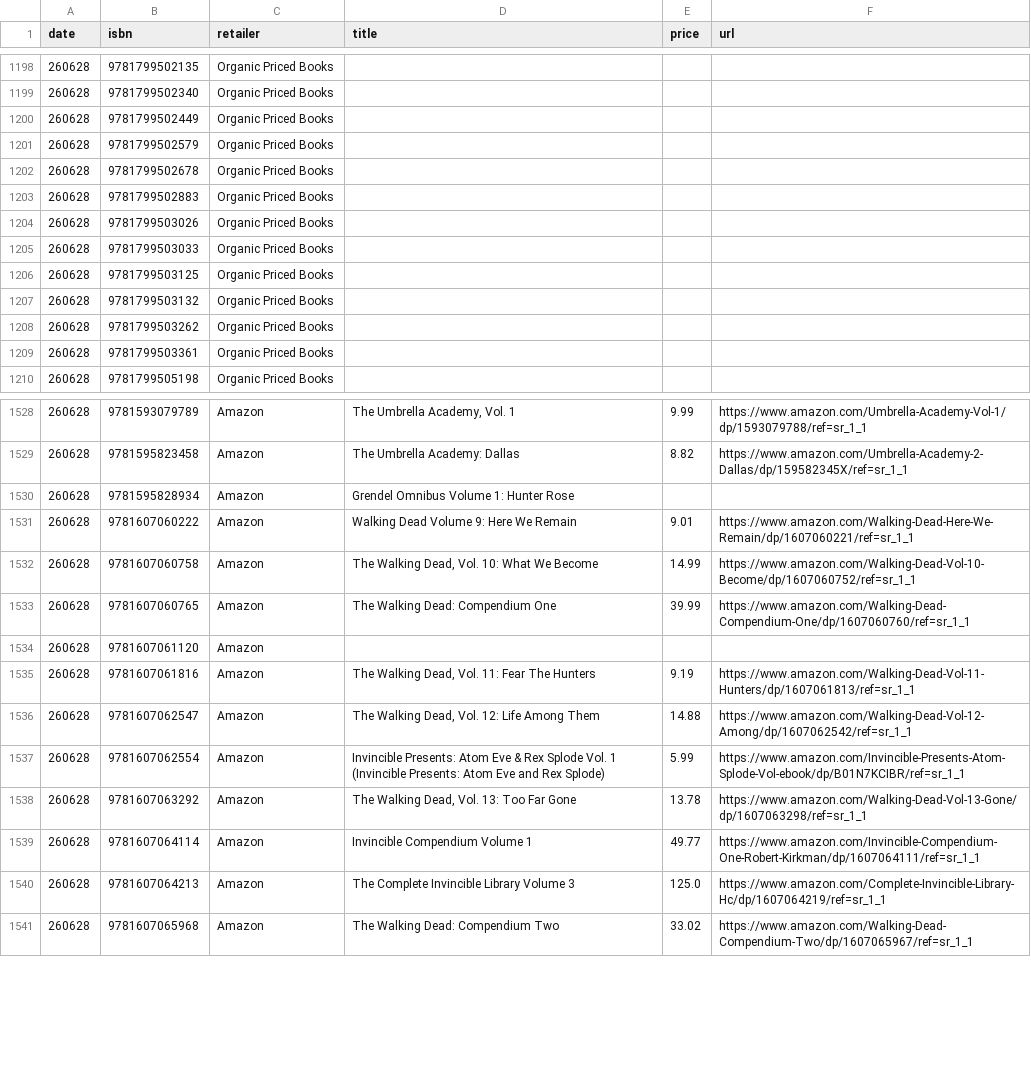
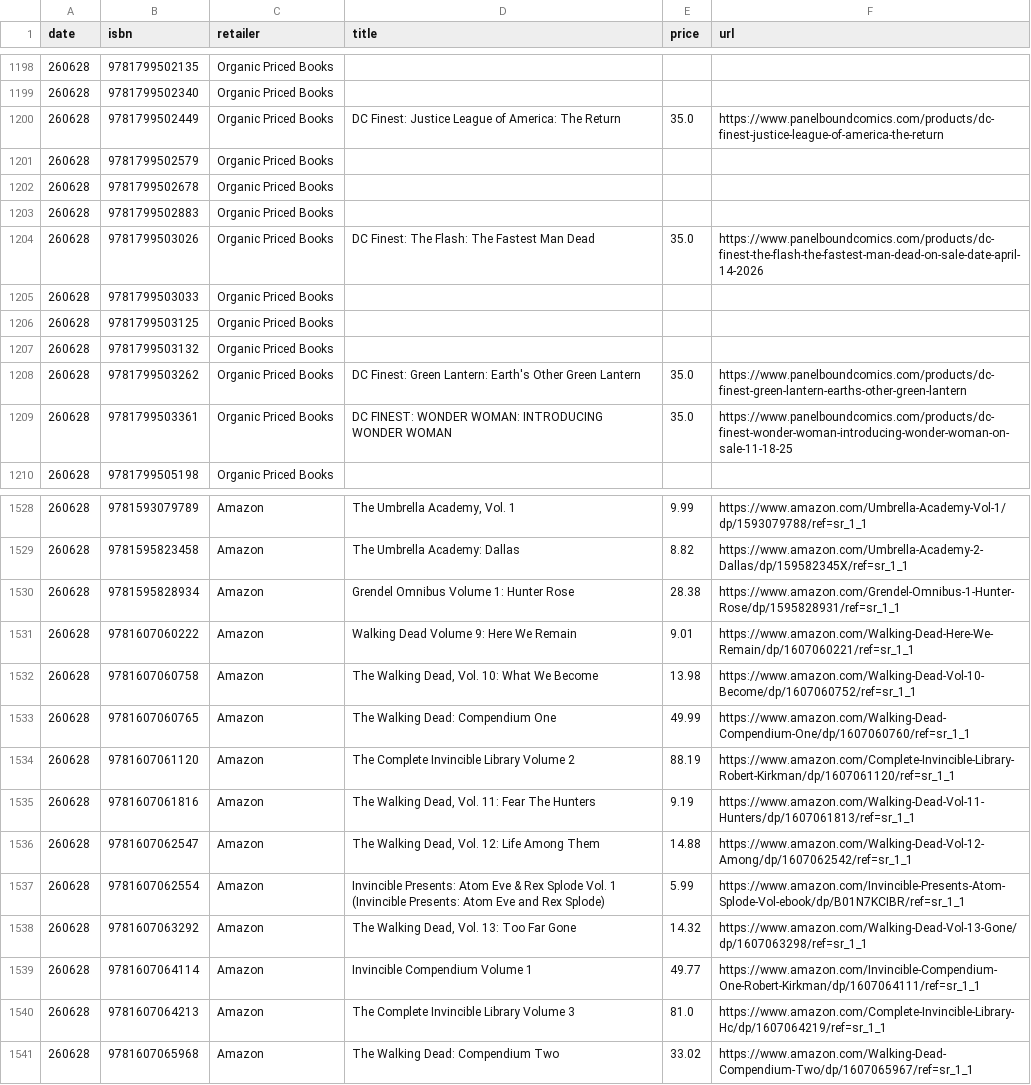
Before and after one commit to grayespinoza/graphic-novel-price-database, a CSV file: prices/prices_260628.csv, drawn as a sheet; only a part is shown, gaps mark what is left out; the diff covers the shown part only.

```diff
--- a/prices/prices_260628.csv
+++ b/prices/prices_260628.csv
@@ -1199,3 +1199,3 @@ date,isbn,retailer,title,price,url
 260628,9781799502340,Organic Priced Books,,,
-260628,9781799502449,Organic Priced Books,,,
+260628,9781799502449,Organic Priced Books,DC Finest: Justice League of America: The Return,35.0,https://www.panelboundcomics.com/products/dc-finest-justice-league-of-america-the-return
 260628,9781799502579,Organic Priced Books,,,
@@ -1203,3 +1203,3 @@ date,isbn,retailer,title,price,url
 260628,9781799502883,Organic Priced Books,,,
-260628,9781799503026,Organic Priced Books,,,
+260628,9781799503026,Organic Priced Books,DC Finest: The Flash: The Fastest Man Dead,35.0,https://www.panelboundcomics.com/products/dc-finest-the-flash-the-fastest-man-dead-on-sale-date-april-14-2026
 260628,9781799503033,Organic Priced Books,,,
@@ -1207,4 +1207,4 @@ date,isbn,retailer,title,price,url
 260628,9781799503132,Organic Priced Books,,,
-260628,9781799503262,Organic Priced Books,,,
-260628,9781799503361,Organic Priced Books,,,
+260628,9781799503262,Organic Priced Books,DC Finest: Green Lantern: Earth's Other Green Lantern,35.0,https://www.panelboundcomics.com/products/dc-finest-green-lantern-earths-other-green-lantern
+260628,9781799503361,Organic Priced Books,DC FINEST: WONDER WOMAN: INTRODUCING WONDER WOMAN,35.0,https://www.panelboundcomics.com/products/dc-finest-wonder-woman-introducing-wonder-woman-on-sale-11-18-25
 260628,9781799505198,Organic Priced Books,,,
@@ -1529,7 +1529,7 @@ date,isbn,retailer,title,price,url
 260628,9781595823458,Amazon,The Umbrella Academy: Dallas,8.82,https://www.amazon.com/Umbrella-Academy-2-Dallas/dp/159582345X/ref=sr_1_1
-260628,9781595828934,Amazon,Grendel Omnibus Volume 1: Hunter Rose,,
+260628,9781595828934,Amazon,Grendel Omnibus Volume 1: Hunter Rose,28.38,https://www.amazon.com/Grendel-Omnibus-1-Hunter-Rose/dp/1595828931/ref=sr_1_1
 260628,9781607060222,Amazon,Walking Dead Volume 9: Here We Remain,9.01,https://www.amazon.com/Walking-Dead-Here-We-Remain/dp/1607060221/ref=sr_1_1
-260628,9781607060758,Amazon,"The Walking Dead, Vol. 10: What We Become",14.99,https://www.amazon.com/Walking-Dead-Vol-10-Become/dp/1607060752/ref=sr_1_1
-260628,9781607060765,Amazon,The Walking Dead: Compendium One,39.99,https://www.amazon.com/Walking-Dead-Compendium-One/dp/1607060760/ref=sr_1_1
-260628,9781607061120,Amazon,,,
+260628,9781607060758,Amazon,"The Walking Dead, Vol. 10: What We Become",13.98,https://www.amazon.com/Walking-Dead-Vol-10-Become/dp/1607060752/ref=sr_1_1
+260628,9781607060765,Amazon,The Walking Dead: Compendium One,49.99,https://www.amazon.com/Walking-Dead-Compendium-One/dp/1607060760/ref=sr_1_1
+260628,9781607061120,Amazon,The Complete Invincible Library Volume 2,88.19,https://www.amazon.com/Complete-Invincible-Library-Robert-Kirkman/dp/1607061120/ref=sr_1_1
 260628,9781607061816,Amazon,"The Walking Dead, Vol. 11: Fear The Hunters",9.19,https://www.amazon.com/Walking-Dead-Vol-11-Hunters/dp/1607061813/ref=sr_1_1
@@ -1537,5 +1537,5 @@ date,isbn,retailer,title,price,url
 260628,9781607062554,Amazon,Invincible Presents: Atom Eve & Rex Splode Vol. 1 (Invincible Presents: Atom Eve and Rex Splode),5.99,https://www.amazon.com/Invincible-Presents-Atom-Splode-Vol-ebook/dp/B01N7KCIBR/ref=sr_1_1
-260628,9781607063292,Amazon,"The Walking Dead, Vol. 13: Too Far Gone",13.78,https://www.amazon.com/Walking-Dead-Vol-13-Gone/dp/1607063298/ref=sr_1_1
+260628,9781607063292,Amazon,"The Walking Dead, Vol. 13: Too Far Gone",14.32,https://www.amazon.com/Walking-Dead-Vol-13-Gone/dp/1607063298/ref=sr_1_1
 260628,9781607064114,Amazon,Invincible Compendium Volume 1,49.77,https://www.amazon.com/Invincible-Compendium-One-Robert-Kirkman/dp/1607064111/ref=sr_1_1
-260628,9781607064213,Amazon,The Complete Invincible Library Volume 3,125.0,https://www.amazon.com/Complete-Invincible-Library-Hc/dp/1607064219/ref=sr_1_1
+260628,9781607064213,Amazon,The Complete Invincible Library Volume 3,81.0,https://www.amazon.com/Complete-Invincible-Library-Hc/dp/1607064219/ref=sr_1_1
 260628,9781607065968,Amazon,The Walking Dead: Compendium Two,33.02,https://www.amazon.com/Walking-Dead-Compendium-Two/dp/1607065967/ref=sr_1_1
```
Also changed, not shown: 73 edited cells elsewhere in this file.
